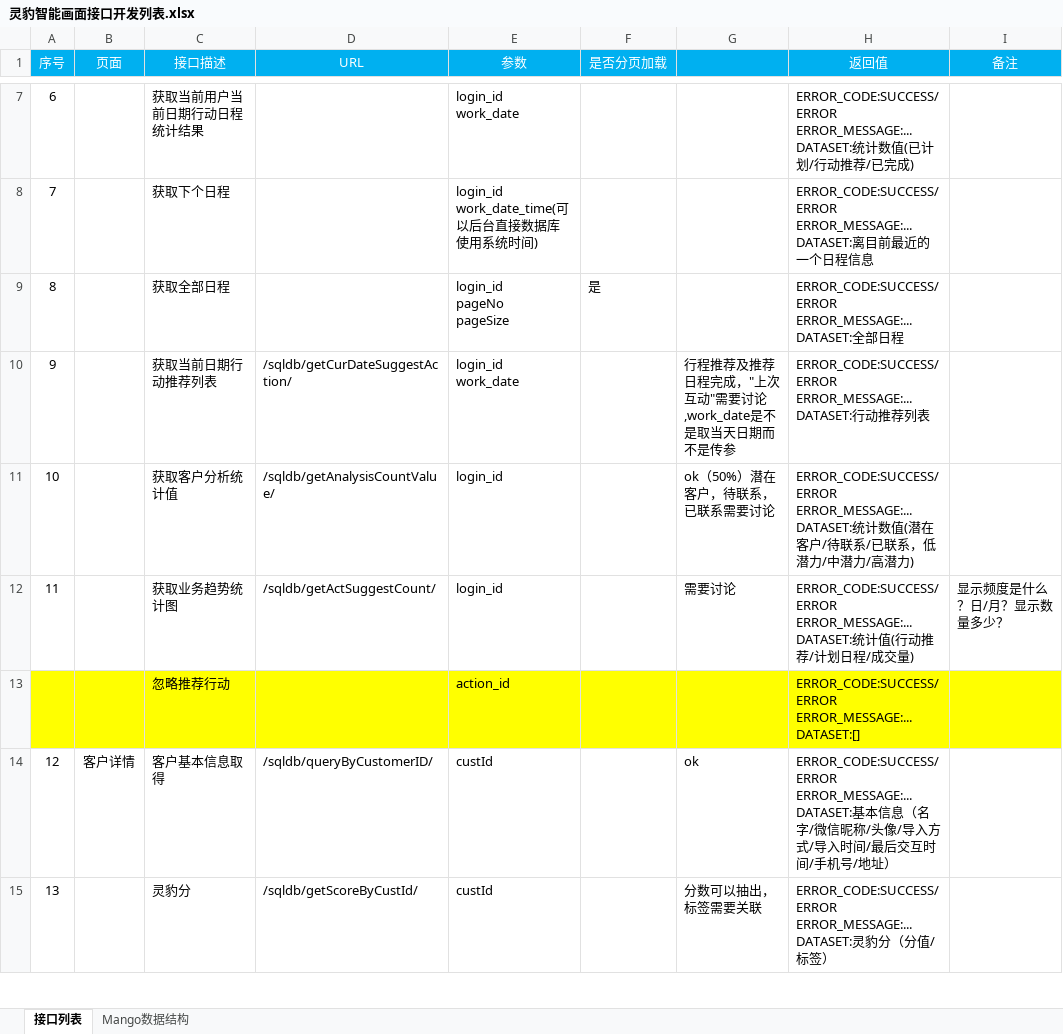
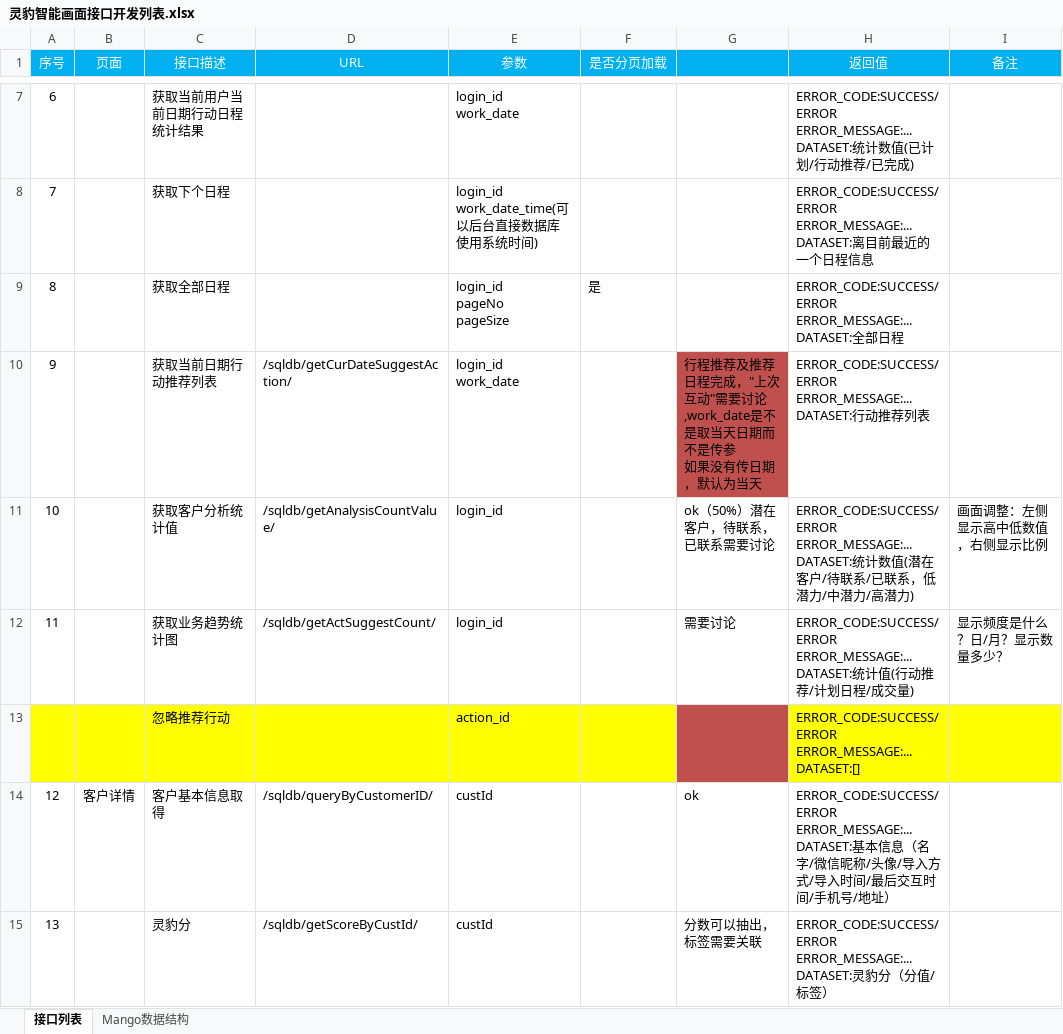
Before and after one commit to chokkint/RingBall_Doc, an Excel workbook: document/设计/灵豹智能画面接口开发列表.xlsx, sheet 接口列表, drawn as a sheet; only a part is shown, gaps mark what is left out; values as stored, in another font and other column widths than the file's, no borders; ↵ is a line break in a cell; the diff names each change by its address in the sheet, - before the commit and + after, or states it on an @@ line.

Commit message:
xx

```diff
--- a/document/设计/灵豹智能画面接口开发列表.xlsx (sheet 接口列表)
+++ b/document/设计/灵豹智能画面接口开发列表.xlsx (sheet 接口列表)
-G10: …不是传参
+G10: …不是传参 ↵ 如果没有传日期，默认为当天
-G10 fill: none
+G10 fill: #C0504D
-I11 (备注): (empty)
+I11 (备注): 画面调整：左侧显示高中低数值，右侧显示比例
-G13 fill: #FFFF00
+G13 fill: #C0504D
```
